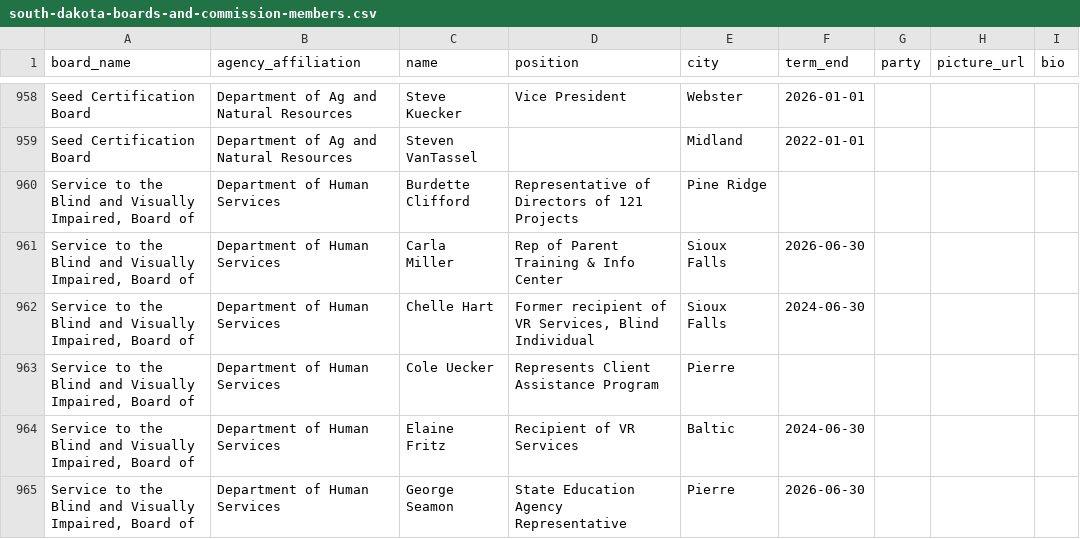
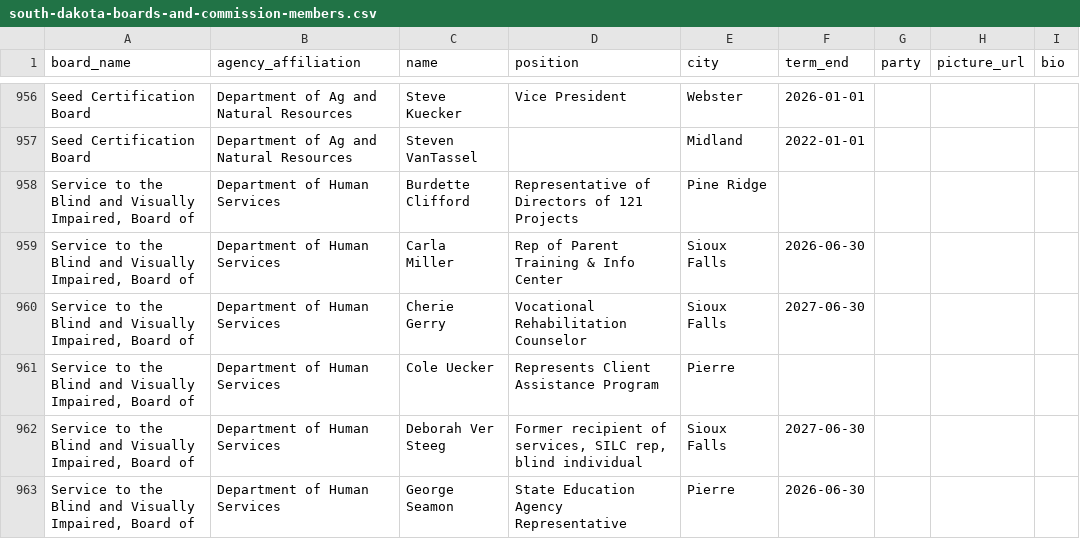
Before and after one commit to cjwinchester/south-dakota-boards-commissions, a CSV file: south-dakota-boards-and-commission-members.csv, drawn as a sheet; only a part is shown, gaps mark what is left out; addresses are those after the commit; the diff covers the shown part only; the diff names each change by its address in the sheet, - before the commit and + after, or states it on an @@ line.

```diff
--- a/south-dakota-boards-and-commission-members.csv
+++ b/south-dakota-boards-and-commission-members.csv
-C960 (name): Chelle Hart
+C960 (name): Cherie Gerry
-D960 (position): Former recipient of VR Services, Blind Individual
+D960 (position): Vocational Rehabilitation Counselor
-F960 (term_end): 2024-06-30
+F960 (term_end): 2027-06-30
-C962 (name): Elaine Fritz
+C962 (name): Deborah Ver Steeg
-D962 (position): Recipient of VR Services
+D962 (position): Former recipient of services, SILC rep, blind individual
-E962 (city): Baltic
+E962 (city): Sioux Falls
-F962 (term_end): 2024-06-30
+F962 (term_end): 2027-06-30
```
Also changed, not shown: 7 added rows, 9 removed rows and 35 edited cells elsewhere in this file.
